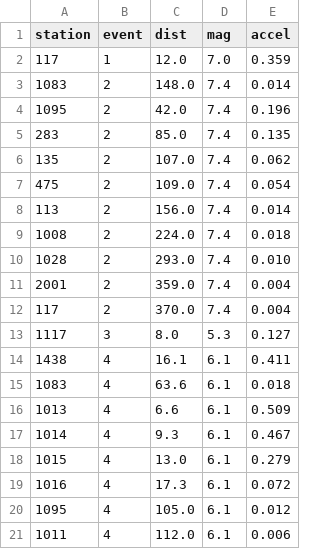
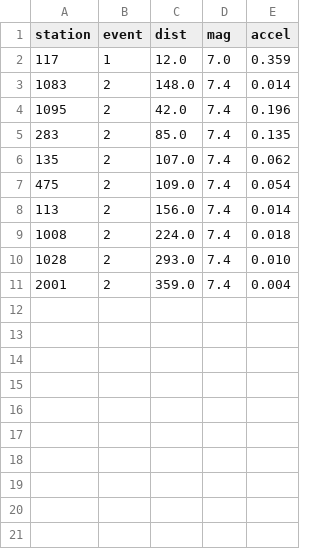
Before and after one commit to josephcoulson/hello-world, a CSV file: attenu.csv, drawn as a sheet; the diff names each change by its address in the sheet, - before the commit and + after, or states it on an @@ line.

Commit message:
Add files via upload

```diff
--- a/attenu.csv
+++ b/attenu.csv
-row 12: 117 | 2 | 370.0 | 7.4 | 0.004
-row 13: 1117 | 3 | 8.0 | 5.3 | 0.127
-row 14: 1438 | 4 | 16.1 | 6.1 | 0.411
-row 15: 1083 | 4 | 63.6 | 6.1 | 0.018
-row 16: 1013 | 4 | 6.6 | 6.1 | 0.509
-row 17: 1014 | 4 | 9.3 | 6.1 | 0.467
-row 18: 1015 | 4 | 13.0 | 6.1 | 0.279
-row 19: 1016 | 4 | 17.3 | 6.1 | 0.072
-row 20: 1095 | 4 | 105.0 | 6.1 | 0.012
-row 21: 1011 | 4 | 112.0 | 6.1 | 0.006
```
